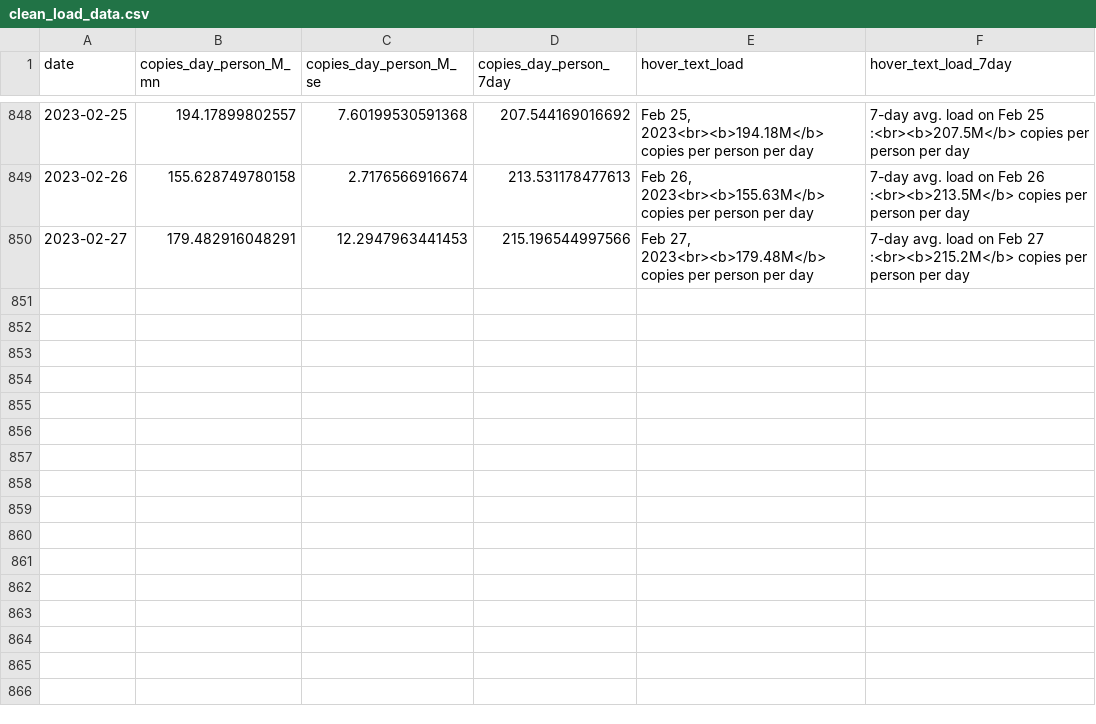
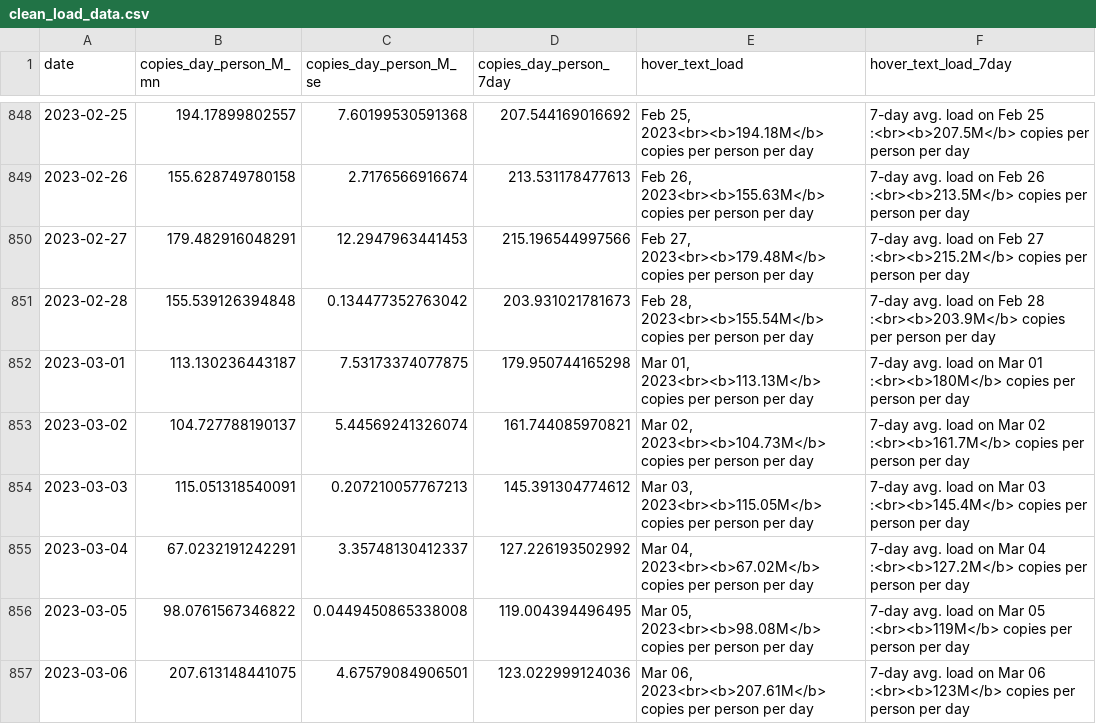
Before and after one commit to Metropolitan-Council/covid-poops, a CSV file: metc-wastewater-covid-monitor/data/clean_load_data.csv, drawn as a sheet; only a part is shown, gaps mark what is left out; the diff names each change by its address in the sheet, - before the commit and + after, or states it on an @@ line.

```diff
--- a/metc-wastewater-covid-monitor/data/clean_load_data.csv
+++ b/metc-wastewater-covid-monitor/data/clean_load_data.csv
+row 851: 2023-02-28 | 155.539126394848 | 0.134477352763042 | 203.931021781673 | Feb 28, 2023<br><b>155.54M</b> copies per person per day | 7-day avg. load on Feb 28 :<br><b>203.9M</b> copies per person per day
+row 852: 2023-03-01 | 113.130236443187 | 7.53173374077875 | 179.950744165298 | Mar 01, 2023<br><b>113.13M</b> copies per person per day | 7-day avg. load on Mar 01 :<br><b>180M</b> copies per person per day
+row 853: 2023-03-02 | 104.727788190137 | 5.44569241326074 | 161.744085970821 | Mar 02, 2023<br><b>104.73M</b> copies per person per day | 7-day avg. load on Mar 02 :<br><b>161.7M</b> copies per person per day
+row 854: 2023-03-03 | 115.051318540091 | 0.207210057767213 | 145.391304774612 | Mar 03, 2023<br><b>115.05M</b> copies per person per day | 7-day avg. load on Mar 03 :<br><b>145.4M</b> copies per person per day
+row 855: 2023-03-04 | 67.0232191242291 | 3.35748130412337 | 127.226193502992 | Mar 04, 2023<br><b>67.02M</b> copies per person per day | 7-day avg. load on Mar 04 :<br><b>127.2M</b> copies per person per day
+row 856: 2023-03-05 | 98.0761567346822 | 0.0449450865338008 | 119.004394496495 | Mar 05, 2023<br><b>98.08M</b> copies per person per day | 7-day avg. load on Mar 05 :<br><b>119M</b> copies per person per day
+row 857: 2023-03-06 | 207.613148441075 | 4.67579084906501 | 123.022999124036 | Mar 06, 2023<br><b>207.61M</b> copies per person per day | 7-day avg. load on Mar 06 :<br><b>123M</b> copies per person per day
```
Also changed, not shown: data/case_data.csv, data/clean_load_data.csv, 27 other files.
